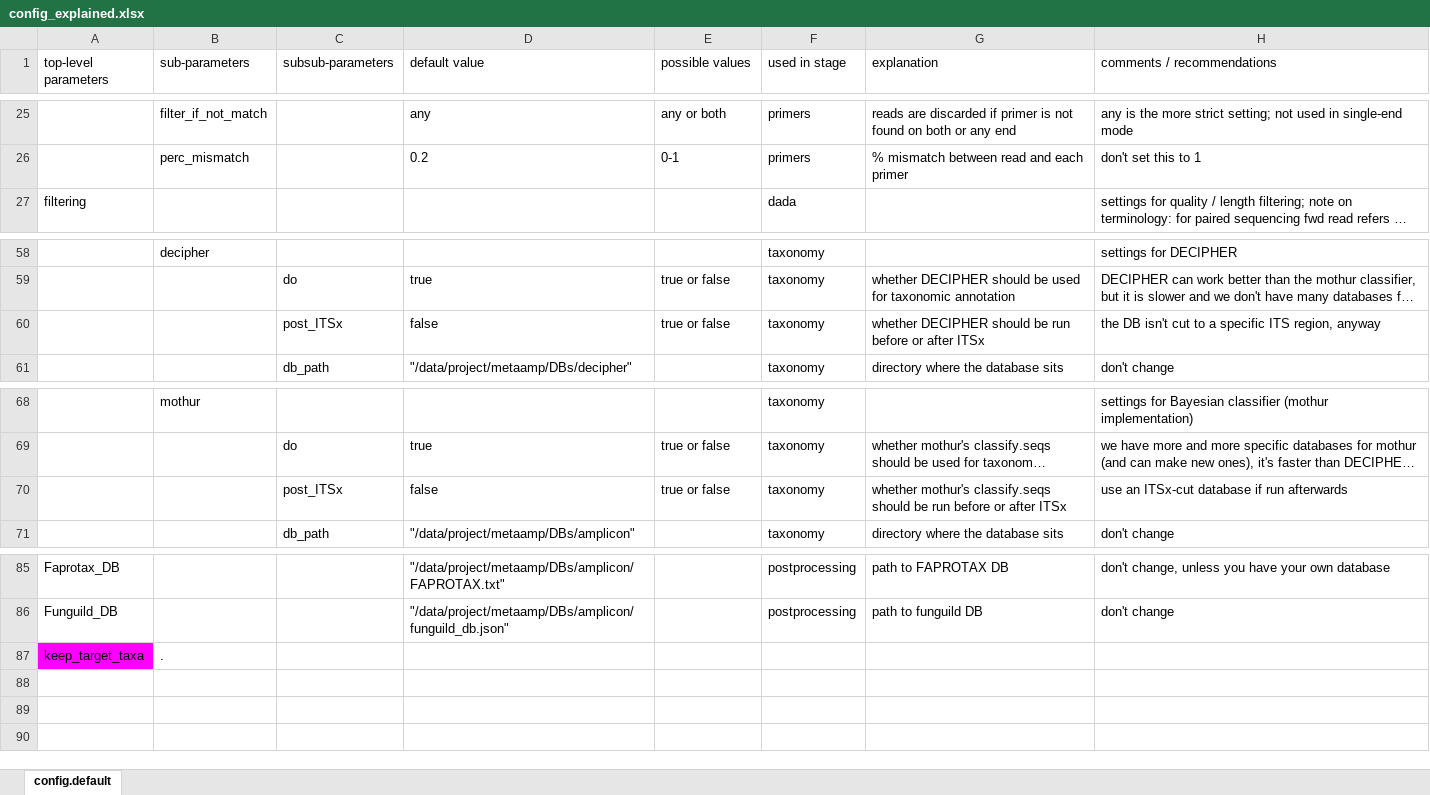
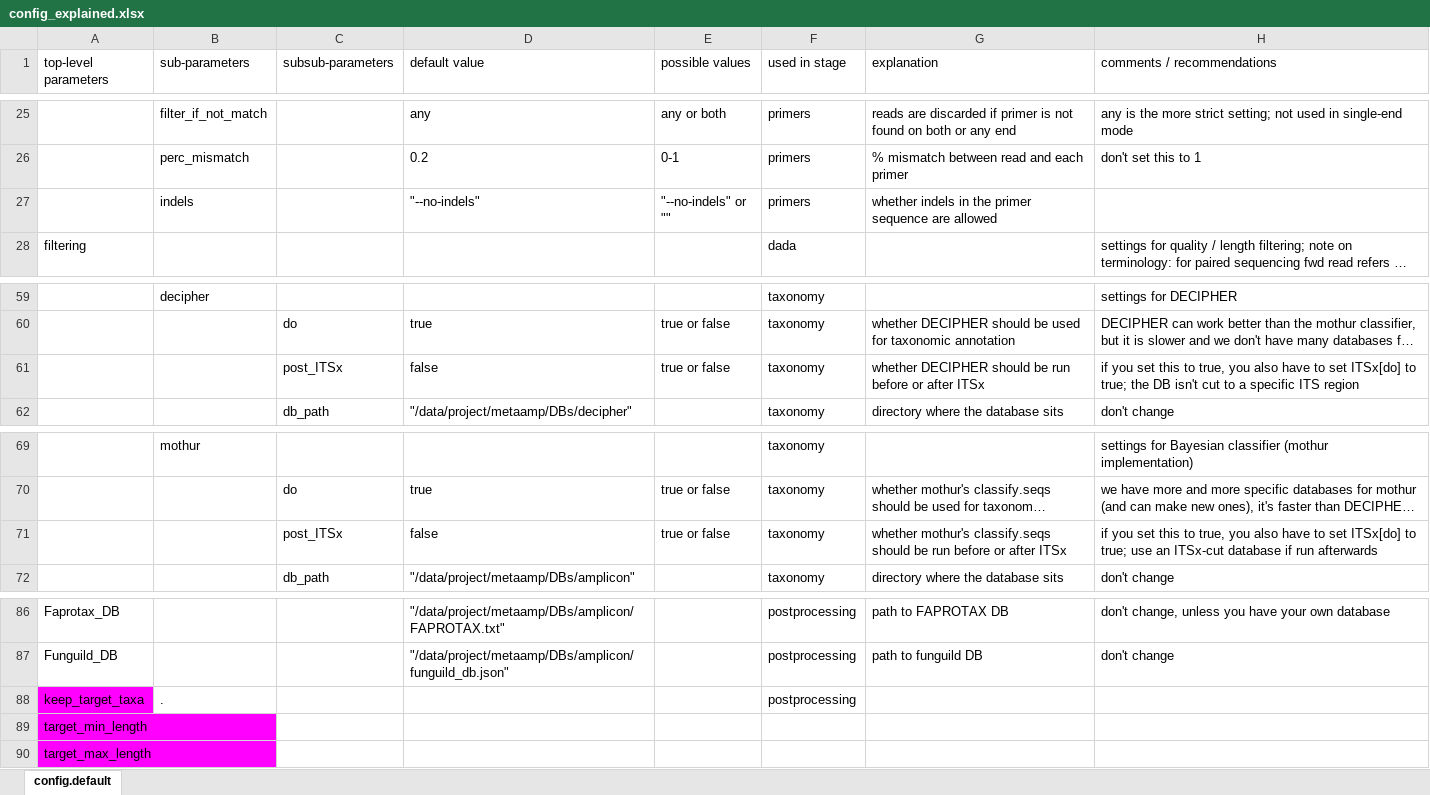
Before and after one commit to a-h-b/dadasnake, an Excel workbook: documentation/config_explained.xlsx, sheet config.default, drawn as a sheet; only a part is shown, gaps mark what is left out; long unchanged cells end in …; values as stored, in another font and other column widths than the file's, no borders; addresses are those after the commit; the diff names each change by its address in the sheet, - before the commit and + after, or states it on an @@ line.

Commit message:
documentation

```diff
--- a/documentation/config_explained.xlsx (sheet config.default)
+++ b/documentation/config_explained.xlsx (sheet config.default)
+row 27:  | indels |  | "--no-indels" | "--no-indels" or "" | primers | whether indels in the primer sequence are allowed
-H61 (comments / recommendations): the DB isn't cut to a specific ITS region, anyway
+H61 (comments / recommendations): if you set this to true, you also have to set ITSx[do] to true; the DB isn't cut to a specific ITS region
-H71 (comments / recommendations): use an…
+H71 (comments / recommendations): if you set this to true, you also have to set ITSx[do] to true; use an…
-F88 (used in stage): (empty)
+F88 (used in stage): postprocessing
+row 89: target_min_length
+row 90: target_max_length
```
